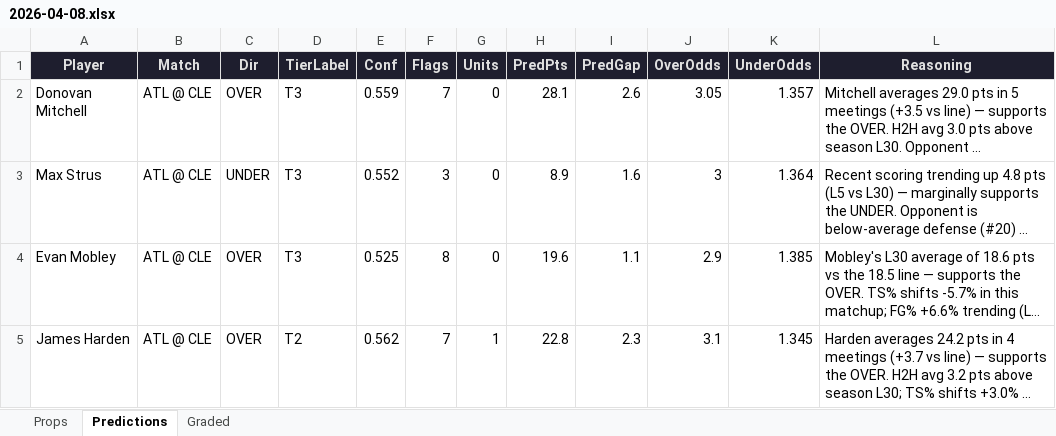
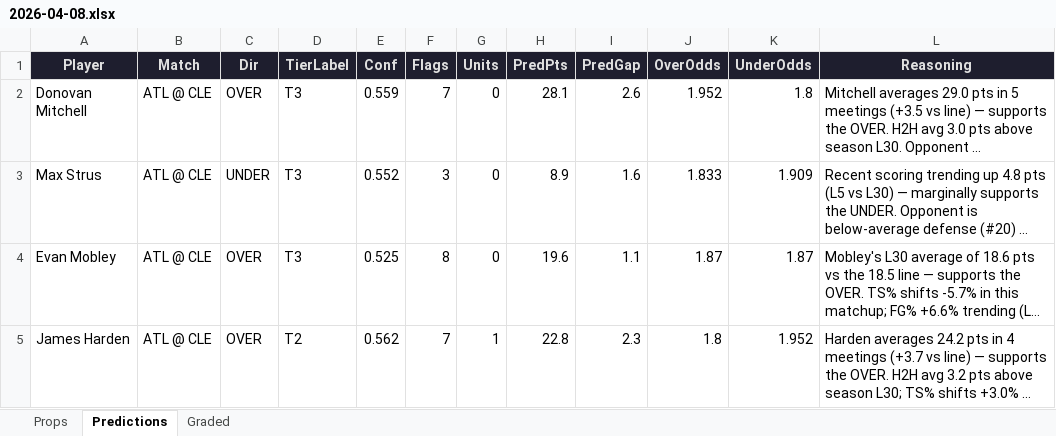
Before and after one commit to iamwerewolf1007/PropEdgeV11.0, an Excel workbook: daily/2026-04-08.xlsx, sheet Predictions, drawn as a sheet; only a part is shown; long unchanged cells end in …; values as stored, in another font and other column widths than the file's, no borders; the diff covers the shown part only; the diff names each change by its address in the sheet, - before the commit and + after, or states it on an @@ line.

```diff
--- a/daily/2026-04-08.xlsx (sheet Predictions)
+++ b/daily/2026-04-08.xlsx (sheet Predictions)
-J2 (OverOdds): 3.05
+J2 (OverOdds): 1.952
-K2 (UnderOdds): 1.357
+K2 (UnderOdds): 1.8
-J3 (OverOdds): 3
+J3 (OverOdds): 1.833
-K3 (UnderOdds): 1.364
+K3 (UnderOdds): 1.909
-J4 (OverOdds): 2.9
+J4 (OverOdds): 1.87
-K4 (UnderOdds): 1.385
+K4 (UnderOdds): 1.87
-J5 (OverOdds): 3.1
+J5 (OverOdds): 1.8
-K5 (UnderOdds): 1.345
+K5 (UnderOdds): 1.952
```
Also changed, not shown: 10 added rows, 8 removed rows and 158 edited cells elsewhere in this sheet, sheet Props, sheet Graded, 2 other files.
